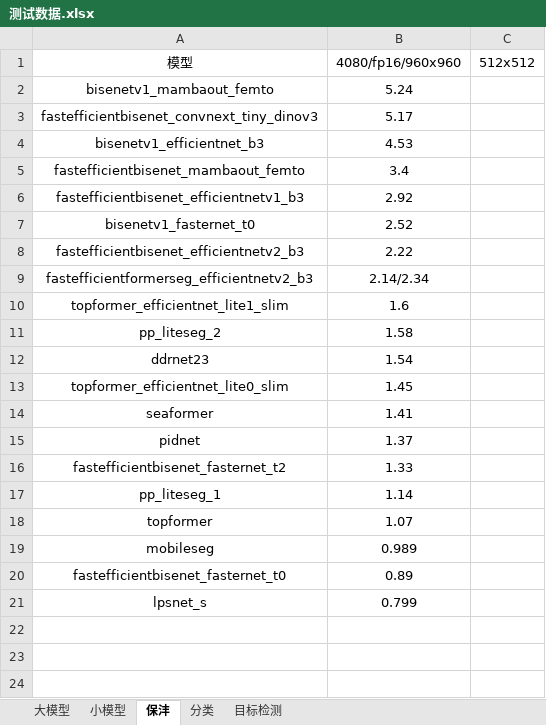
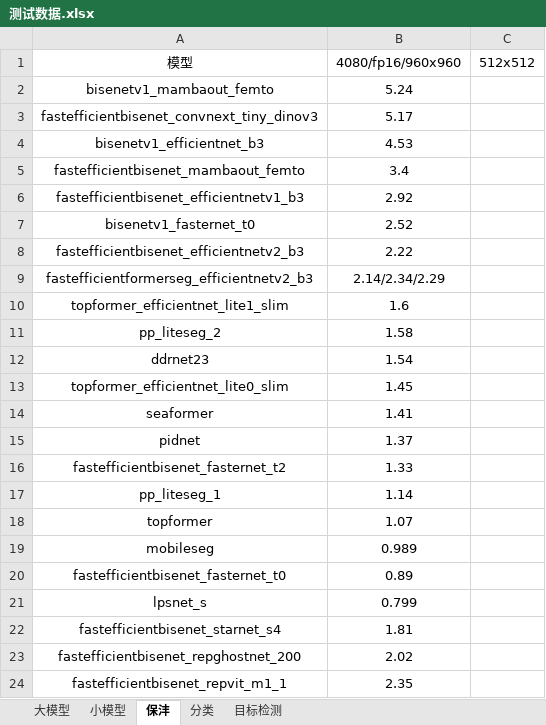
Before and after one commit to 4399123/Beta_BiSeNet-master_Slim, an Excel workbook: 测试数据.xlsx, sheet 保沣, drawn as a sheet; values as stored, in another font and other column widths than the file's, no borders; the diff names each change by its address in the sheet, - before the commit and + after, or states it on an @@ line.

Commit message:
增加starnet、repghostnet和repvit测试

```diff
--- a/测试数据.xlsx (sheet 保沣)
+++ b/测试数据.xlsx (sheet 保沣)
-B9 (4080/fp16/960x960): 2.14/2.34
+B9 (4080/fp16/960x960): 2.14/2.34/2.29
+row 22: fastefficientbisenet_starnet_s4 | 1.81
+row 23: fastefficientbisenet_repghostnet_200 | 2.02
+row 24: fastefficientbisenet_repvit_m1_1 | 2.35
```
Also changed, not shown: sheet 大模型, 22 other files.
